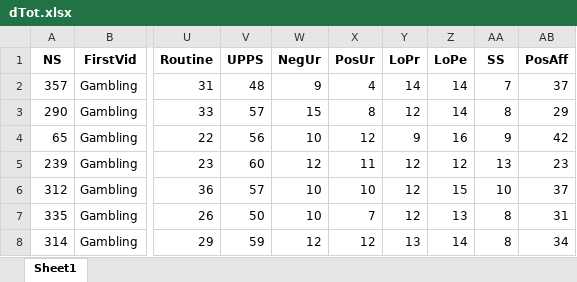
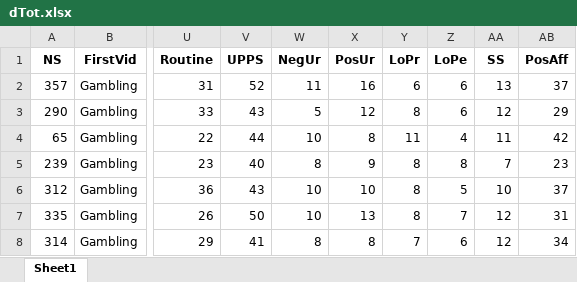
Before and after one commit to FWyckmans/OnlineDMGambling, an Excel workbook: Output/dTot.xlsx, sheet Sheet1, drawn as a sheet; only a part is shown, gaps mark what is left out; values as stored, in another font and other column widths than the file's, no borders; the diff covers the shown part only; the diff names each change by its address in the sheet, - before the commit and + after, or states it on an @@ line.

```diff
--- a/Output/dTot.xlsx (sheet Sheet1)
+++ b/Output/dTot.xlsx (sheet Sheet1)
-V2 (UPPS): 48
+V2 (UPPS): 52
-W2 (NegUr): 9
+W2 (NegUr): 11
-X2 (PosUr): 4
+X2 (PosUr): 16
-Y2 (LoPr): 14
+Y2 (LoPr): 6
-Z2:Z3 (LoPe): 14
+Z2:Z3 (LoPe): 6
-AA2 (SS): 7
+AA2 (SS): 13
-V3 (UPPS): 57
+V3 (UPPS): 43
-W3 (NegUr): 15
+W3 (NegUr): 5
-X3 (PosUr): 8
+X3 (PosUr): 12
-Y3 (LoPr): 12
+Y3 (LoPr): 8
-AA3 (SS): 8
+AA3 (SS): 12
-V4 (UPPS): 56
+V4 (UPPS): 44
-X4 (PosUr): 12
+X4 (PosUr): 8
-Y4 (LoPr): 9
+Y4 (LoPr): 11
-Z4 (LoPe): 16
+Z4 (LoPe): 4
-AA4 (SS): 9
+AA4 (SS): 11
-V5 (UPPS): 60
+V5 (UPPS): 40
-W5 (NegUr): 12
+W5 (NegUr): 8
-X5 (PosUr): 11
+X5 (PosUr): 9
-Y5:Y7 (LoPr): 12
+Y5:Y7 (LoPr): 8
-Z5 (LoPe): 12
+Z5 (LoPe): 8
-AA5 (SS): 13
+AA5 (SS): 7
-V6 (UPPS): 57
+V6 (UPPS): 43
-Z6 (LoPe): 15
+Z6 (LoPe): 5
-X7 (PosUr): 7
+X7 (PosUr): 13
-Z7 (LoPe): 13
+Z7 (LoPe): 7
-AA7:AA8 (SS): 8
+AA7:AA8 (SS): 12
-V8 (UPPS): 59
+V8 (UPPS): 41
-W8 (NegUr): 12
+W8 (NegUr): 8
-X8 (PosUr): 12
+X8 (PosUr): 8
-Y8 (LoPr): 13
+Y8 (LoPr): 7
-Z8 (LoPe): 14
+Z8 (LoPe): 6
```
Also changed, not shown: 398 edited cells elsewhere in this sheet, 2 other files.
